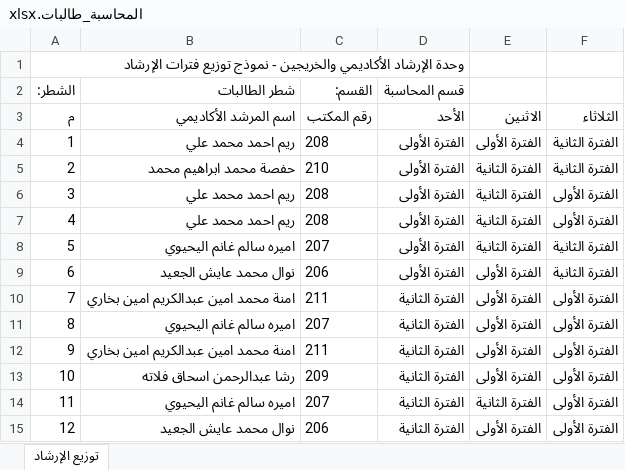
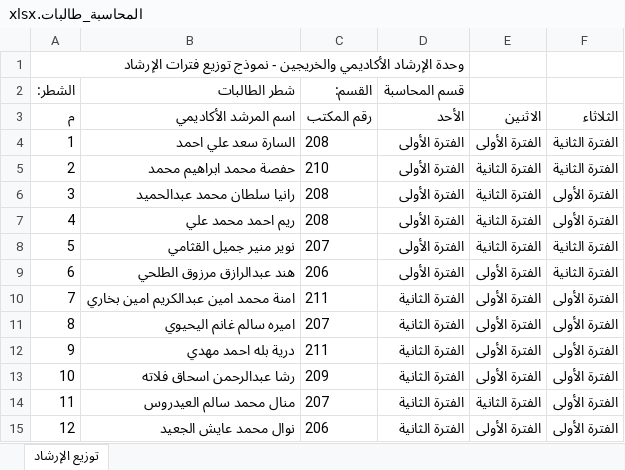
Before and after one commit to salfawaz15/SSS, an Excel workbook: المرفقات/المرشدين/توزيع فترات الارشاد/توزيع فترات الارشاد محدث/تحديث/نماذج_جاهزة_للرفع/المحاسبة_طالبات.xlsx, sheet توزيع الإرشاد, drawn as a sheet; values as stored, in another font and other column widths than the file's, no borders; the diff names each change by its address in the sheet, - before the commit and + after, or states it on an @@ line.

```diff
--- a/المرفقات/المرشدين/توزيع فترات الارشاد/توزيع فترات الارشاد محدث/تحديث/نماذج_جاهزة_للرفع/المحاسبة_طالبات.xlsx (sheet توزيع الإرشاد)
+++ b/المرفقات/المرشدين/توزيع فترات الارشاد/توزيع فترات الارشاد محدث/تحديث/نماذج_جاهزة_للرفع/المحاسبة_طالبات.xlsx (sheet توزيع الإرشاد)
-B4 (شطر الطالبات): ريم احمد محمد علي
+B4 (شطر الطالبات): السارة سعد علي احمد
-B6 (شطر الطالبات): ريم احمد محمد علي
+B6 (شطر الطالبات): رانيا سلطان محمد عبدالحميد
-B8 (شطر الطالبات): اميره سالم غانم اليحيوي
+B8 (شطر الطالبات): نوير منير جميل القثامي
-B9 (شطر الطالبات): نوال محمد عايش الجعيد
+B9 (شطر الطالبات): هند عبدالرازق مرزوق الطلحي
-B12 (شطر الطالبات): امنة محمد امين عبدالكريم امين بخاري
+B12 (شطر الطالبات): درية بله احمد مهدي
-B14 (شطر الطالبات): اميره سالم غانم اليحيوي
+B14 (شطر الطالبات): منال محمد سالم العيدروس
```
Also changed, not shown: المرفقات/المرشدين/توزيع فترات الارشاد/توزيع فترات الارشاد محدث/تحديث/نماذج_جاهزة_للرفع/الإدارة_طالبات.xlsx, المرفقات/المرشدين/توزيع فترات الارشاد/توزيع فترات الارشاد محدث/تحديث/نماذج_جاهزة_للرفع/الإدارة_طلاب.xlsx, 9 other files.
